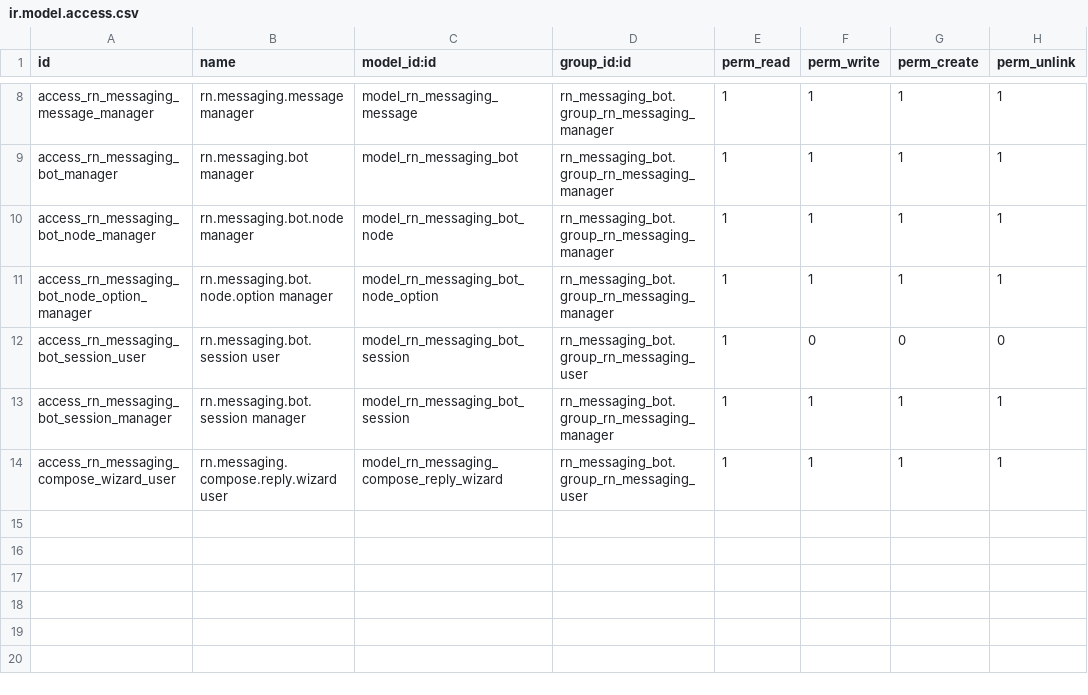
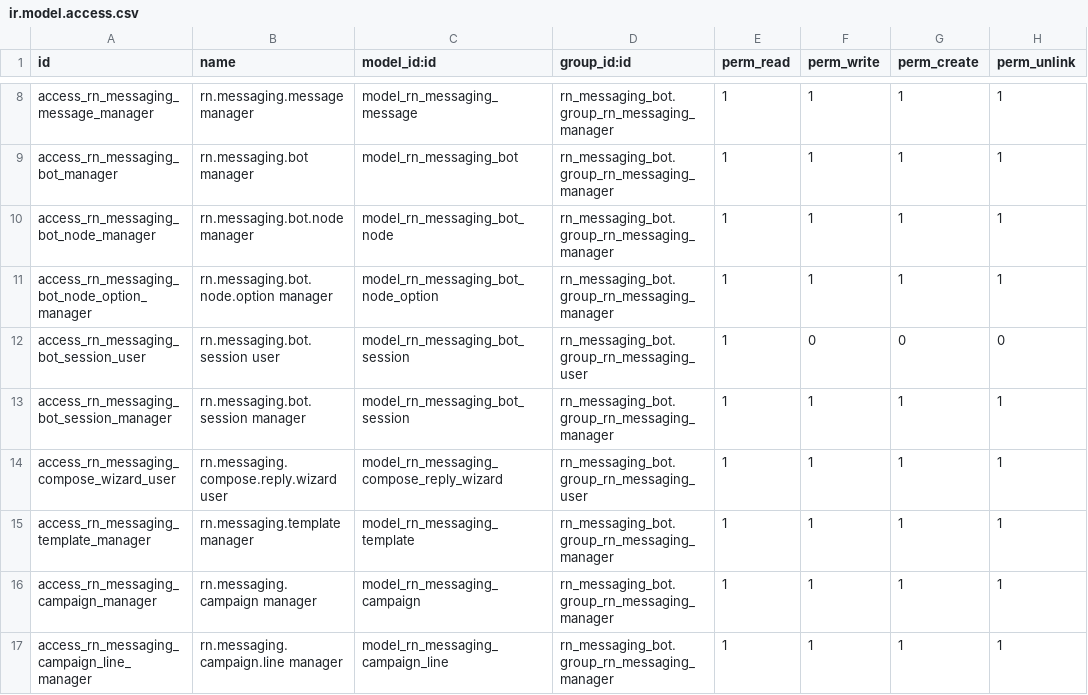
Before and after one commit to arun-narentk/armorait-odoo-apps, a CSV file: rn_messaging_bot/security/ir.model.access.csv, drawn as a sheet; only a part is shown, gaps mark what is left out.

Commit message:
Phase 3: inbox chat widget, templates, and campaign broadcasts

```diff
--- a/rn_messaging_bot/security/ir.model.access.csv
+++ b/rn_messaging_bot/security/ir.model.access.csv
@@ -14 +14,4 @@ access_rn_messaging_bot_session_manager,rn.messaging.bot.session manager,model_r
 access_rn_messaging_compose_wizard_user,rn.messaging.compose.reply.wizard user,model_rn_messaging_compose_reply_wizard,rn_messaging_bot.group_rn_messaging_user,1,1,1,1
+access_rn_messaging_template_manager,rn.messaging.template manager,model_rn_messaging_template,rn_messaging_bot.group_rn_messaging_manager,1,1,1,1
+access_rn_messaging_campaign_manager,rn.messaging.campaign manager,model_rn_messaging_campaign,rn_messaging_bot.group_rn_messaging_manager,1,1,1,1
+access_rn_messaging_campaign_line_manager,rn.messaging.campaign.line manager,model_rn_messaging_campaign_line,rn_messaging_bot.group_rn_messaging_manager,1,1,1,1
```
Also changed, not shown: 20 other files.
